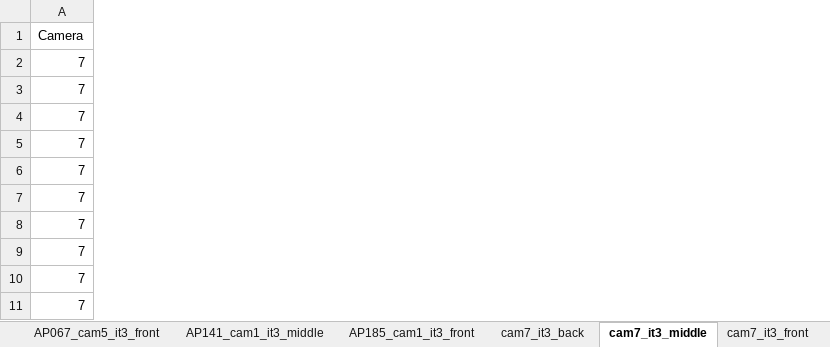
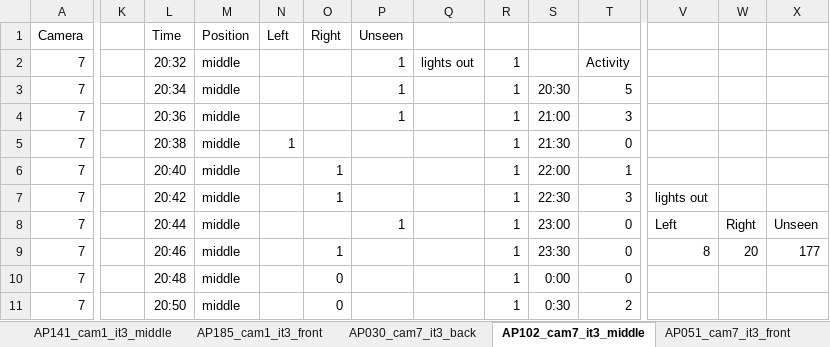
Before and after one commit to brandipessman/Vibratory_Noise, an Excel workbook: data/cam1_it2.xlsx, sheet AP102_cam7_it3_middle, drawn as a sheet; only a part is shown, gaps mark what is left out; values as stored, in another font and other column widths than the file's, no borders; the diff covers the shown part only; the diff names each change by its address in the sheet, - before the commit and + after, or states it on an @@ line.

```diff
--- a/data/cam1_it2.xlsx (sheet AP102_cam7_it3_middle)
+++ b/data/cam1_it2.xlsx (sheet AP102_cam7_it3_middle)
-sheet tab: cam7_it3_back
+sheet tab: AP030_cam7_it3_back
-sheet tab: cam7_it3_middle
+sheet tab: AP102_cam7_it3_middle
-sheet tab: cam7_it3_front
+sheet tab: AP051_cam7_it3_front
+column K, empty
+column L, rows 1-11: Time | 20:32 | 20:34 | 20:36 | 20:38 | 20:40 | 20:42 | 20:44 | 20:46 | 20:48 | 20:50
+column M, rows 1-11: Position | middle | middle | middle | middle | middle | middle | middle | middle | middle | middle
+column N, rows 1-5: Left |  |  |  | 1
+column O, rows 1-11: Right |  |  |  |  | 1 | 1 |  | 1 | 0 | 0
+column P, rows 1-8: Unseen | 1 | 1 | 1 |  |  |  | 1
+column Q, row 2: lights out
+column R, rows 2-11: all 1
+column S, rows 3-11: 20:30 | 21:00 | 21:30 | 22:00 | 22:30 | 23:00 | 23:30 | 0:00 | 0:30
+column T, rows 2-11: Activity | 5 | 3 | 0 | 1 | 3 | 0 | 0 | 0 | 2
+column V, rows 7-9: lights out | Left | 8
+column W, rows 8-9: Right | 20
+column X, rows 8-9: Unseen | 177
```
Also changed, not shown: 1 added column elsewhere in this sheet, sheet AP185_cam1_it3_front, sheet AP067_cam5_it3_front, sheet AP101_cam5_it3_middle, sheet AP062_cam5_it3_back, sheet AP051_cam7_it3_front, sheet AP030_cam7_it3_back, 6 more sheets, 5 other files.
